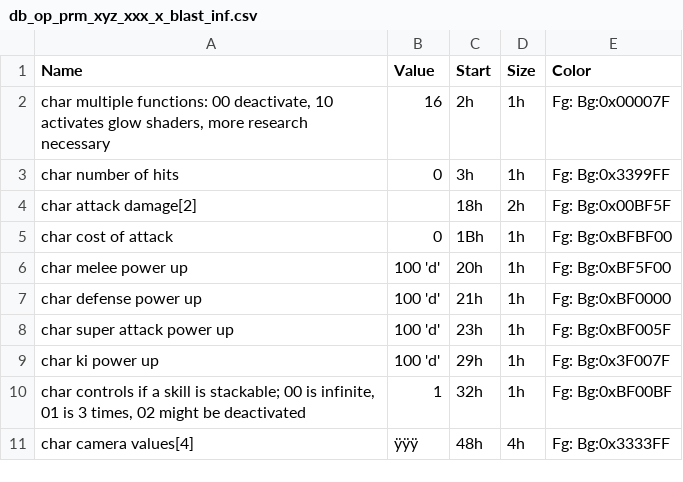
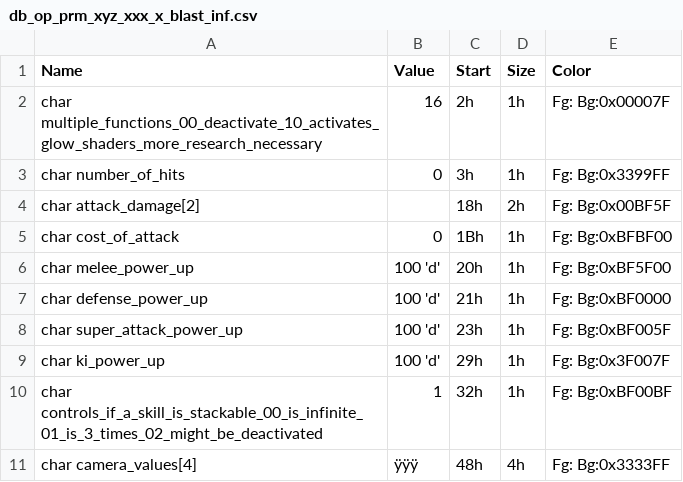
Before and after one commit to adsl14/Raging-files-breakdown, a CSV file: RB2/PS3/st_pack_battle_character_pt_ps3/operate_character_xyz_m/operate_param_character_xyz_m/db_op_prm_xyz_xxx_x_blast_inf.csv, drawn as a sheet; the diff names each change by its address in the sheet, - before the commit and + after, or states it on an @@ line.

Commit message:
updated bookmark names

```diff
--- a/RB2/PS3/st_pack_battle_character_pt_ps3/operate_character_xyz_m/operate_param_character_xyz_m/db_op_prm_xyz_xxx_x_blast_inf.csv
+++ b/RB2/PS3/st_pack_battle_character_pt_ps3/operate_character_xyz_m/operate_param_character_xyz_m/db_op_prm_xyz_xxx_x_blast_inf.csv
-A2 (Name): char multiple functions: 00 deactivate, 10 activates glow shaders, more research necessary
+A2 (Name): char multiple_functions_00_deactivate_10_activates_glow_shaders_more_research_necessary
-A3 (Name): char number of hits
+A3 (Name): char number_of_hits
-A4 (Name): char attack damage[2]
+A4 (Name): char attack_damage[2]
-A5 (Name): char cost of attack
+A5 (Name): char cost_of_attack
-A6 (Name): char melee power up
+A6 (Name): char melee_power_up
-A7 (Name): char defense power up
+A7 (Name): char defense_power_up
-A8 (Name): char super attack power up
+A8 (Name): char super_attack_power_up
-A9 (Name): char ki power up
+A9 (Name): char ki_power_up
-A10 (Name): char controls if a skill is stackable; 00 is infinite, 01 is 3 times, 02 might be deactivated
+A10 (Name): char controls_if_a_skill_is_stackable_00_is_infinite_01_is_3_times_02_might_be_deactivated
-A11 (Name): char camera values[4]
+A11 (Name): char camera_values[4]
```
